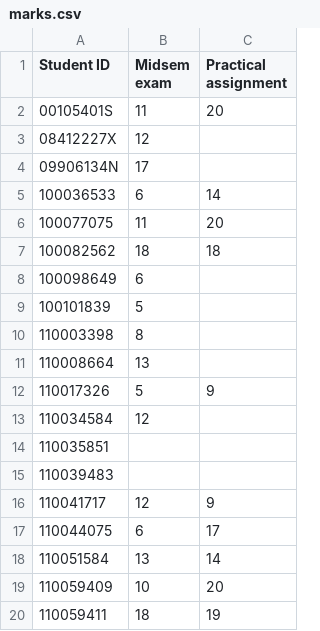
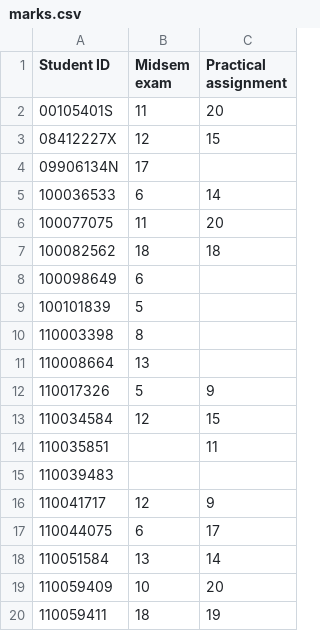
Before and after one commit to robbymckilliam/robbymckilliam.github.com, a CSV file: signalsandsystems/marks.csv, drawn as a sheet; only a part is shown.

Commit message:
added some more marks

```diff
--- a/signalsandsystems/marks.csv
+++ b/signalsandsystems/marks.csv
@@ -2,3 +2,3 @@ Student ID,Midsem exam,Practical assignment
 00105401S,11,20
-08412227X,12,
+08412227X,12,15
 09906134N,17,
@@ -12,4 +12,4 @@ Student ID,Midsem exam,Practical assignment
 110017326,5,9
-110034584,12,
-110035851,,
+110034584,12,15
+110035851,,11
 110039483,,
```
Also changed, not shown: 1 other file.
